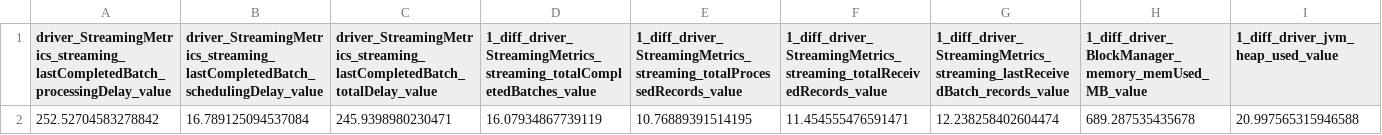
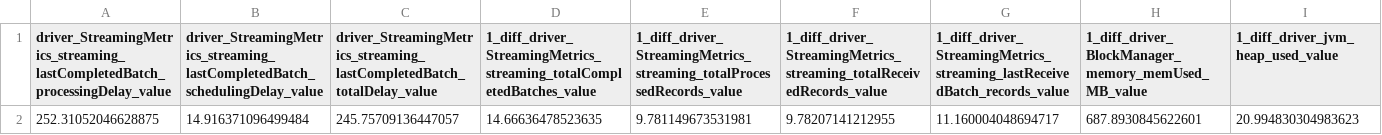
Before and after one commit to tdao38/cs645_project, a CSV file: data/aggregated/batch146_19_aggregated.csv, drawn as a sheet; only a part is shown; removed rows and columns are numbered as before the commit, all else as after; rows hold the shown columns only; the diff names each change by its address in the sheet, - before the commit and + after, or states it on an @@ line.

```diff
--- a/data/aggregated/batch146_19_aggregated.csv
+++ b/data/aggregated/batch146_19_aggregated.csv
-row 2: 252.52704583278842 | 16.789125094537084 | 245.9398980230471 | 16.07934867739119 | 10.76889391514195 | 11.454555476591471 | 12.238258402604474 | 689.287535435678 | 20.997565315946588
+row 2: 252.31052046628875 | 14.916371096499484 | 245.75709136447057 | 14.66636478523635 | 9.781149673531981 | 9.78207141212955 | 11.160004048694717 | 687.8930845622601 | 20.994830304983623
```
Also changed, not shown: data/aggregated/batch146_17_aggregated.csv, data/aggregated/batch146_20_aggregated.csv, 10 other files.
